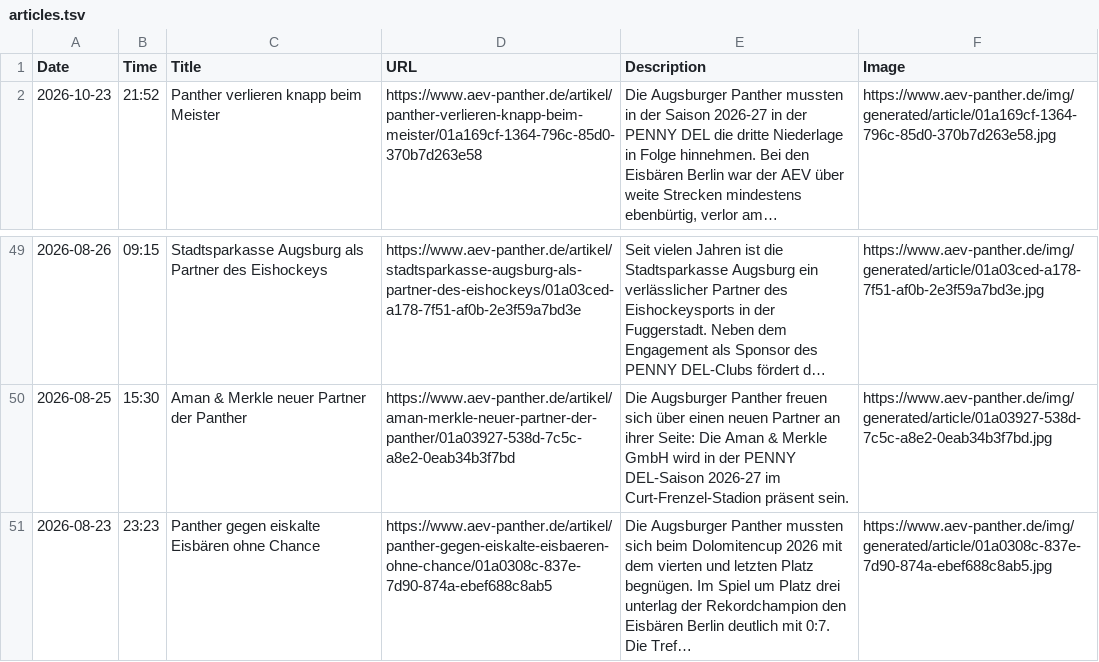
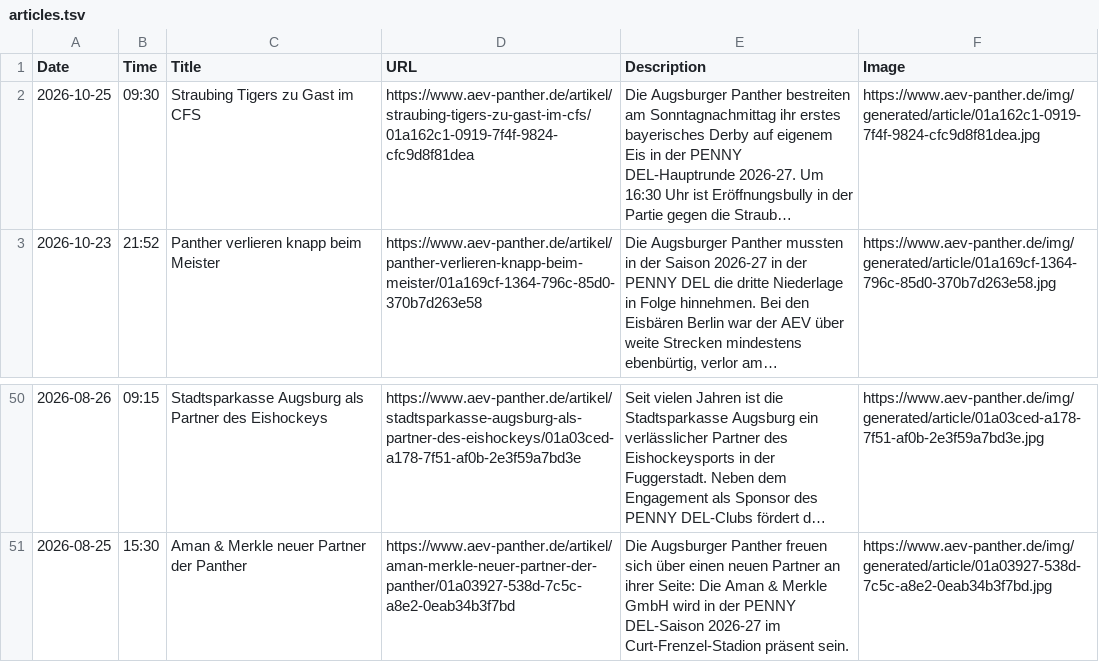
Before and after one commit to bennokress/rss-feeds, a TSV file: Augsburger Panther/articles.tsv, drawn as a sheet; only a part is shown, gaps mark what is left out; long unchanged cells end in …; removed rows and columns are numbered as before the commit, all else as after; the diff names each change by its address in the sheet, - before the commit and + after, or states it on an @@ line.

```diff
--- a/Augsburger Panther/articles.tsv
+++ b/Augsburger Panther/articles.tsv
+row 2: 2026-10-25 | 09:30 | Straubing Tigers zu Gast im CFS | https://www.aev-panther.de/artikel/straubing-tigers-zu-gast-im-cfs/01a162c1-0919-7f4f-9824-cfc9d8f81dea | Die Augsburger Panther bestreiten am Sonntagnachmittag ihr erstes bayerisches Derby auf eigenem Eis in der PENNY DEL-Hauptrunde 2026-27. Um 16:30 Uhr ist Eröffnungsbully in der Partie gegen die Straub… | https://www.aev-panther.de/img/generated/article/01a162c1-0919-7f4f-9824-cfc9d8f81dea.jpg
-row 51: 2026-08-23 | 23:23 | Panther gegen eiskalte Eisbären ohne Chance | https://www.aev-panther.de/artikel/panther-gegen-eiskalte-eisbaeren-ohne-chance/01a0308c-837e-7d90-874a-ebef688c8ab5 | Die Augsburger Panther mussten sich beim Dolomitencup 2026 mit dem vierten und letzten Platz begnügen. Im Spiel um Platz drei unterlag der Rekordchampion den Eisbären Berlin deutlich mit 0:7. Die Tref… | https://www.aev-panther.de/img/generated/article/01a0308c-837e-7d90-874a-ebef688c8ab5.jpg
```
Also changed, not shown: 1 other file.
